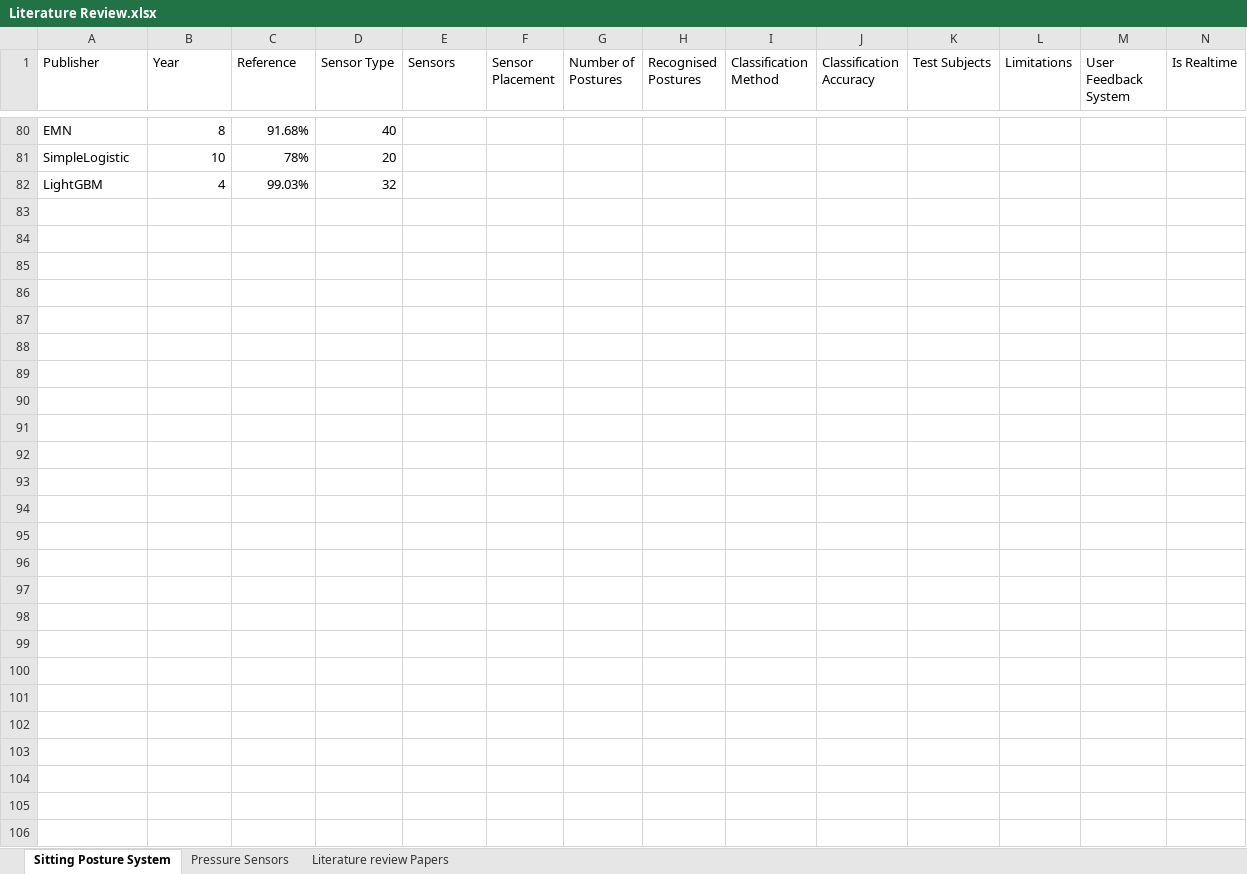
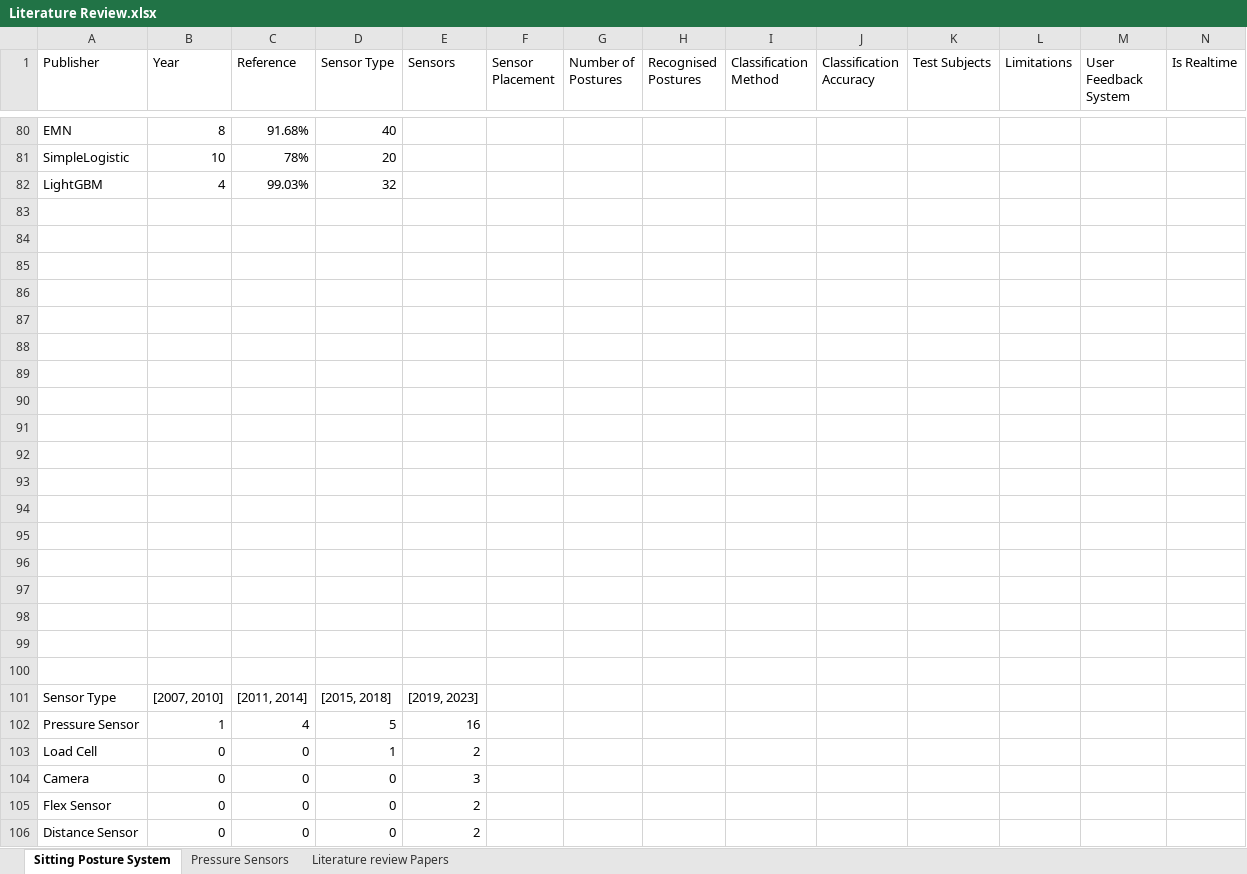
Before and after one commit to Olatokumbo/Research, an Excel workbook: Literature Review.xlsx, sheet Sitting Posture System, drawn as a sheet; only a part is shown, gaps mark what is left out; values as stored, in another font and other column widths than the file's, no cell formats; charts and pictures not drawn; rows hold the shown columns only; the diff covers the shown part only; the diff names each change by its address in the sheet, - before the commit and + after, or states it on an @@ line.

```diff
--- a/Literature Review.xlsx (sheet Sitting Posture System)
+++ b/Literature Review.xlsx (sheet Sitting Posture System)
+row 83: (empty)
+row 84: (empty)
+row 85: (empty)
+row 86: (empty)
+row 87: (empty)
+row 88: (empty)
+row 89: (empty)
+row 90: (empty)
+row 91: (empty)
+row 92: (empty)
+row 93: (empty)
+row 94: (empty)
+row 95: (empty)
+row 96: (empty)
+row 97: (empty)
+row 98: (empty)
+row 99: (empty)
+row 100: (empty)
+row 101: Sensor Type | [2007, 2010] | [2011, 2014] | [2015, 2018] | [2019, 2023]
+row 102: Pressure Sensor | 1 | 4 | 5 | 16
+row 103: Load Cell | 0 | 0 | 1 | 2
+row 104: Camera | 0 | 0 | 0 | 3
+row 105: Flex Sensor | 0 | 0 | 0 | 2
+row 106: Distance Sensor | 0 | 0 | 0 | 2
```
Also changed, not shown: 1 edited cell elsewhere in this sheet, cell formats, charts or pictures, 1 other file.
